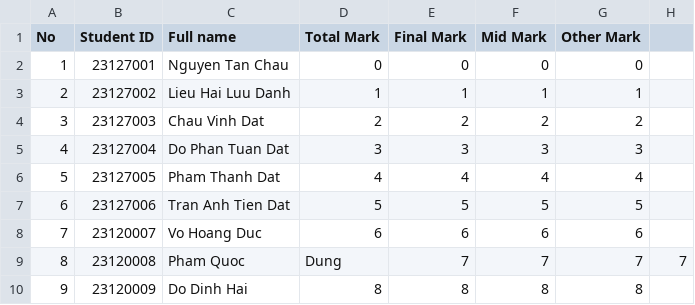
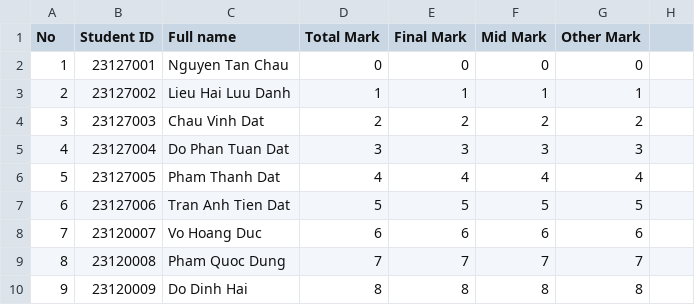
Before and after one commit to HoangRory/CSC10002-Group-A-Course-Management-System, a CSV file: main/Data_file/2023_2024/smt1/LTHDTscore.csv, drawn as a sheet.

```diff
--- a/main/Data_file/2023_2024/smt1/LTHDTscore.csv
+++ b/main/Data_file/2023_2024/smt1/LTHDTscore.csv
@@ -8,3 +8,3 @@ No,Student ID,Full name,Total Mark,Final Mark,Mid Mark,Other Mark
 7,23120007,Vo Hoang Duc,6,6,6,6
-8,23120008,Pham Quoc,Dung,7,7,7,7
+8,23120008,Pham Quoc Dung,7,7,7,7
 9,23120009,Do Dinh Hai,8,8,8,8
```
Also changed, not shown: main/Data_file/2023_2024/smt1/THTHscore.csv, main/Data_file/2023_2024/smt2/HDHscore.csv, 24 other files.
